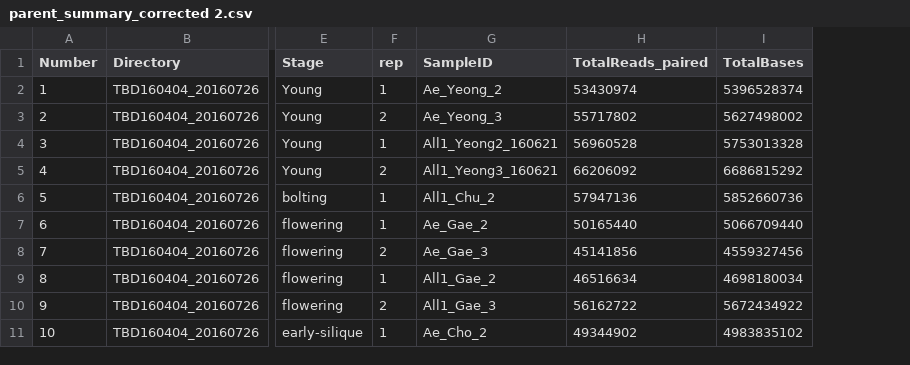
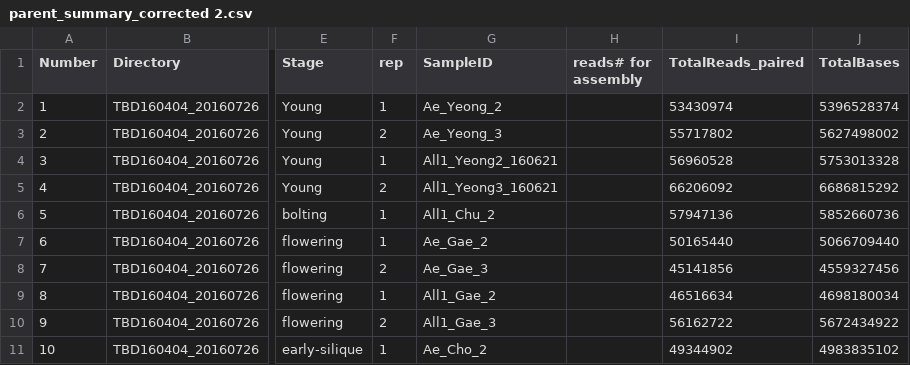
Before and after one commit to leejimmy93/KIAT, a CSV file: parent_summary_corrected 2.csv, drawn as a sheet; only a part is shown, gaps mark what is left out; the diff names each change by its address in the sheet, - before the commit and + after, or states it on an @@ line.

```diff
--- a/parent_summary_corrected 2.csv
+++ b/parent_summary_corrected 2.csv
+column H (reads# for assembly), empty
```
Also changed, not shown: 1 other file.
